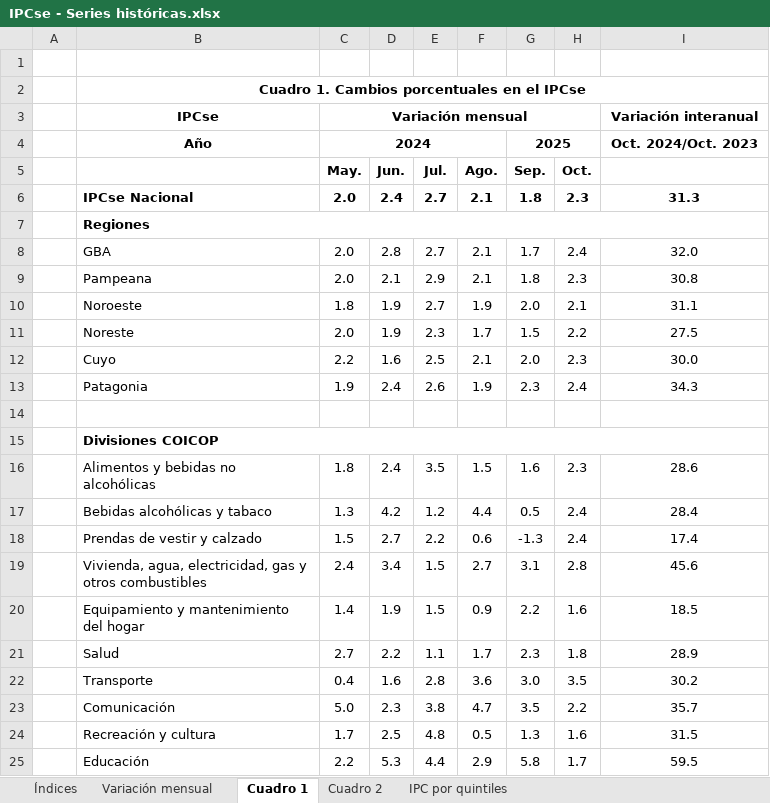
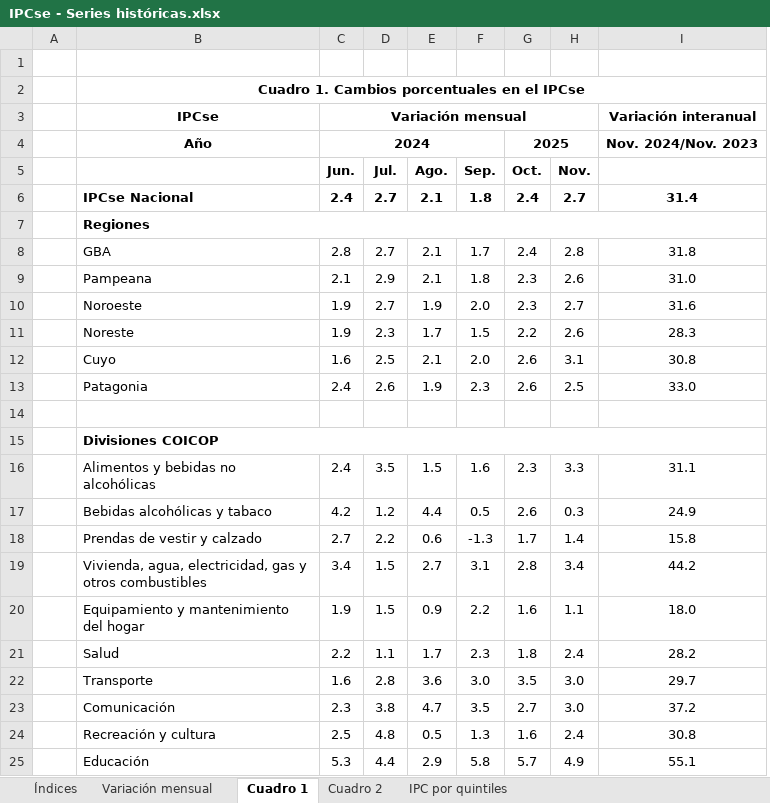
Before and after one commit to mrozada/mrozada.github.io, an Excel workbook: assets/excel/IPCse - Series históricas.xlsx, sheet Cuadro 1, drawn as a sheet; only a part is shown; values as stored, in another font and other column widths than the file's, no borders; removed rows and columns are numbered as before the commit, all else as after; the diff covers the shown part only; the diff names each change by its address in the sheet, - before the commit and + after, or states it on an @@ line.

```diff
--- a/assets/excel/IPCse - Series históricas.xlsx (sheet Cuadro 1)
+++ b/assets/excel/IPCse - Series históricas.xlsx (sheet Cuadro 1)
-column C (May.), row 3: Variación mensual; rows 6-25: 2.0 |  | 2.0 | 2.0 | 1.8 | 2.0 | 2.2 | 1.9 |  |  | 1.8 | 1.3 | 1.5 | 2.4 | 1.4 | 2.7 | 0.4 | 5.0 | 1.7 | 2.2
+column H (Nov.), rows 6-25: 2.7 |  | 2.8 | 2.6 | 2.7 | 2.6 | 3.1 | 2.5 |  |  | 3.3 | 0.3 | 1.4 | 3.4 | 1.1 | 2.4 | 3.0 | 3.0 | 2.4 | 4.9
-C3 (Jun.): (empty)
+C3 (Jun.): Variación mensual
+C3:H3 merged
-row 4:  | Año | 2024 |  |  |  | 2025 |  | Oct. 2024/Oct. 2023
+row 4:  | Año | 2024 |  |  |  | 2025 |  | Nov. 2024/Nov. 2023
-G6 (Oct.): 2.3
+G6 (Oct.): 2.4
-I6: 31.3
+I6: 31.4
-I8: 32.0
+I8: 31.8
-I9: 30.8
+I9: 31.0
-G10 (Oct.): 2.1
+G10 (Oct.): 2.3
-I10: 31.1
+I10: 31.6
-I11: 27.5
+I11: 28.3
-G12 (Oct.): 2.3
+G12 (Oct.): 2.6
-I12: 30.0
+I12: 30.8
-G13 (Oct.): 2.4
+G13 (Oct.): 2.6
-I13: 34.3
+I13: 33.0
-I16: 28.6
+I16: 31.1
-G17 (Oct.): 2.4
+G17 (Oct.): 2.6
-I17: 28.4
+I17: 24.9
-G18 (Oct.): 2.4
+G18 (Oct.): 1.7
-I18: 17.4
+I18: 15.8
-I19: 45.6
+I19: 44.2
-I20: 18.5
+I20: 18.0
-I21: 28.9
+I21: 28.2
-I22: 30.2
+I22: 29.7
-G23 (Oct.): 2.2
+G23 (Oct.): 2.7
-I23: 35.7
+I23: 37.2
-I24: 31.5
+I24: 30.8
-G25 (Oct.): 1.7
+G25 (Oct.): 5.7
-I25: 59.5
+I25: 55.1
```
Also changed, not shown: 15 edited cells elsewhere in this sheet, sheet Cuadro 2, sheet Variación mensual, sheet Índices, 3 other files.
